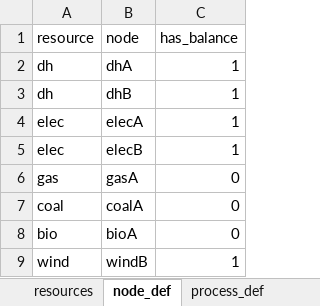
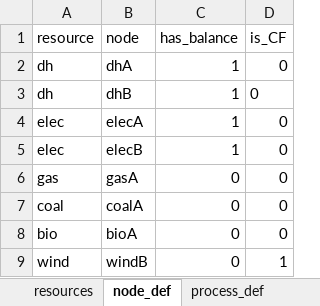
Before and after one commit to helmihankimaa/Predicer, an Excel workbook: input_data/input_data.xlsx, sheet node_def, drawn as a sheet; values as stored, in another font and other column widths than the file's, no borders; the diff names each change by its address in the sheet, - before the commit and + after, or states it on an @@ line.

Commit message:
Changed input data excel and importer mapping to function better as a demo case

```diff
--- a/input_data/input_data.xlsx (sheet node_def)
+++ b/input_data/input_data.xlsx (sheet node_def)
+column D (is_CF), rows 2-9: 0 | 0 | 0 | 0 | 0 | 0 | 0 | 1
-C9 (has_balance): 1
+C9 (has_balance): 0
```
Also changed, not shown: 4 other files.
